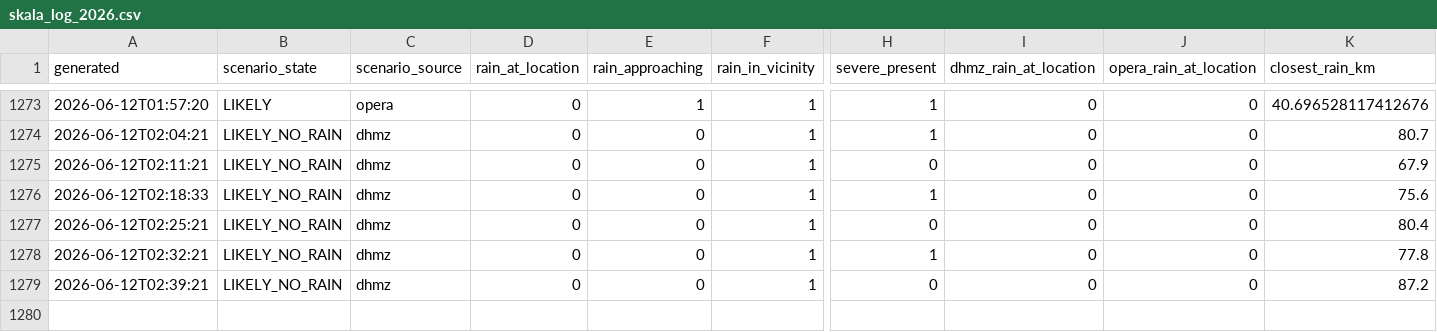
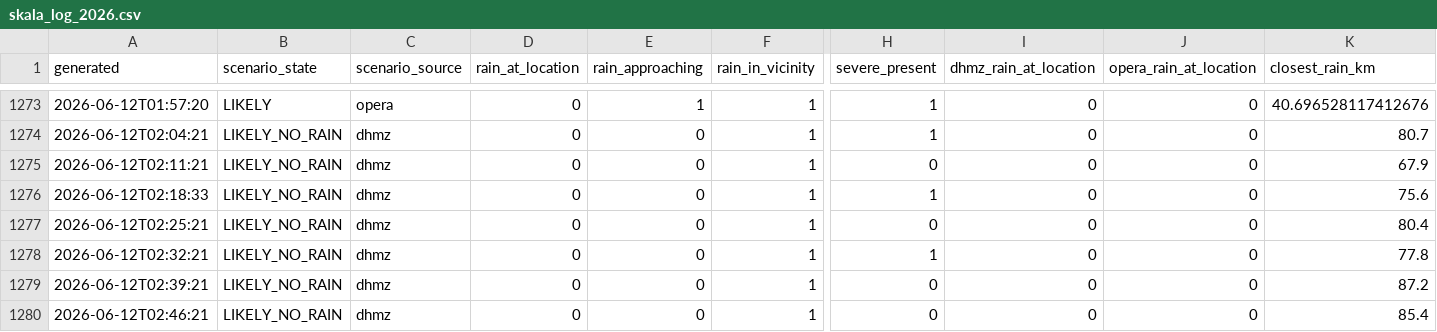
Before and after one commit to matko-iv/budva-radar, a CSV file: docs/skala_log_2026.csv, drawn as a sheet; only a part is shown, gaps mark what is left out; rows hold the shown columns only; the diff names each change by its address in the sheet, - before the commit and + after, or states it on an @@ line.

```diff
--- a/docs/skala_log_2026.csv
+++ b/docs/skala_log_2026.csv
+row 1280: 2026-06-12T02:46:21 | LIKELY_NO_RAIN | dhmz | 0 | 0 | 1 | 0 | 0 | 0 | 85.4
```
Also changed, not shown: 10 other files.
